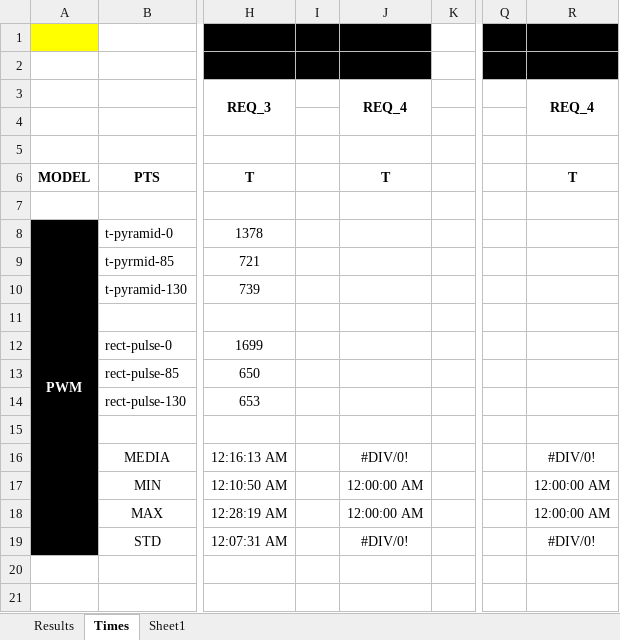
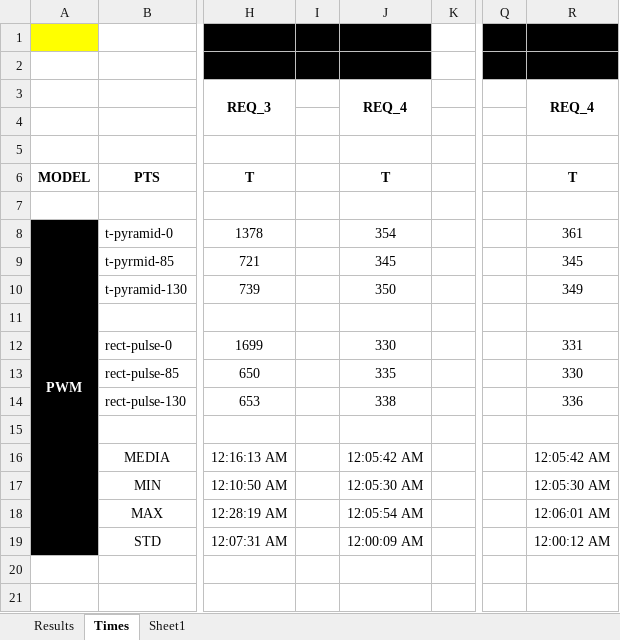
Before and after one commit to foselab/HECATE_BikeAndDrone, an Excel workbook: eBike_controller/Results.xlsx, sheet Times, drawn as a sheet; only a part is shown, gaps mark what is left out; values as stored, in another font and other column widths than the file's, no borders; the diff names each change by its address in the sheet, - before the commit and + after, or states it on an @@ line.

```diff
--- a/eBike_controller/Results.xlsx (sheet Times)
+++ b/eBike_controller/Results.xlsx (sheet Times)
-J8: (empty)
+J8: 354
-R8: (empty)
+R8: 361
-J9: (empty)
+J9: 345
-R9: (empty)
+R9: 345
-J10: (empty)
+J10: 350
-R10: (empty)
+R10: 349
-J12: (empty)
+J12: 330
-R12: (empty)
+R12: 331
-J13: (empty)
+J13: 335
-R13: (empty)
+R13: 330
-J14: (empty)
+J14: 338
-R14: (empty)
+R14: 336
-J16: #DIV/0!
+J16: 12:05:42 AM
-R16: #DIV/0!
+R16: 12:05:42 AM
-J17: 12:00:00 AM
+J17: 12:05:30 AM
-R17: 12:00:00 AM
+R17: 12:05:30 AM
-J18: 12:00:00 AM
+J18: 12:05:54 AM
-R18: 12:00:00 AM
+R18: 12:06:01 AM
-J19: #DIV/0!
+J19: 12:00:09 AM
-R19: #DIV/0!
+R19: 12:00:12 AM
```
Also changed, not shown: sheet Sheet1, sheet Results, 51 other files.
